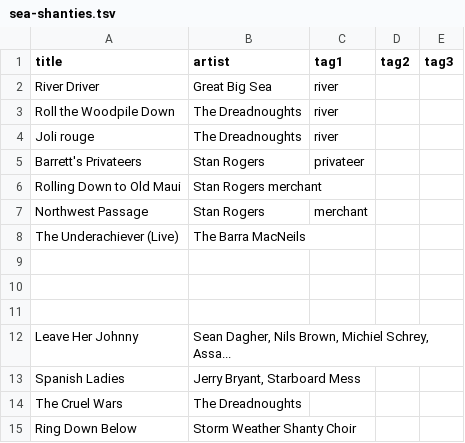
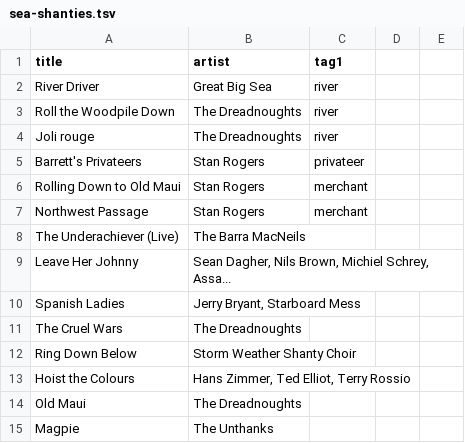
Before and after one commit to emgrasmeder/music, a TSV file: sea-shanties.tsv, drawn as a sheet; only a part is shown; the shorter side is filled out with more unchanged rows; the diff names each change by its address in the sheet, - before the commit and + after, or states it on an @@ line.

Commit message:
Update sea-shanties.tsv

```diff
--- a/sea-shanties.tsv
+++ b/sea-shanties.tsv
-D1: tag2
+D1: (empty)
-E1: tag3
+E1: (empty)
-B6 (artist): Stan Rogers merchant
+B6 (artist): Stan Rogers
-C6 (tag1): (empty)
+C6 (tag1): merchant
-row 9: (empty)
-row 10: (empty)
-row 11: (empty)
```
